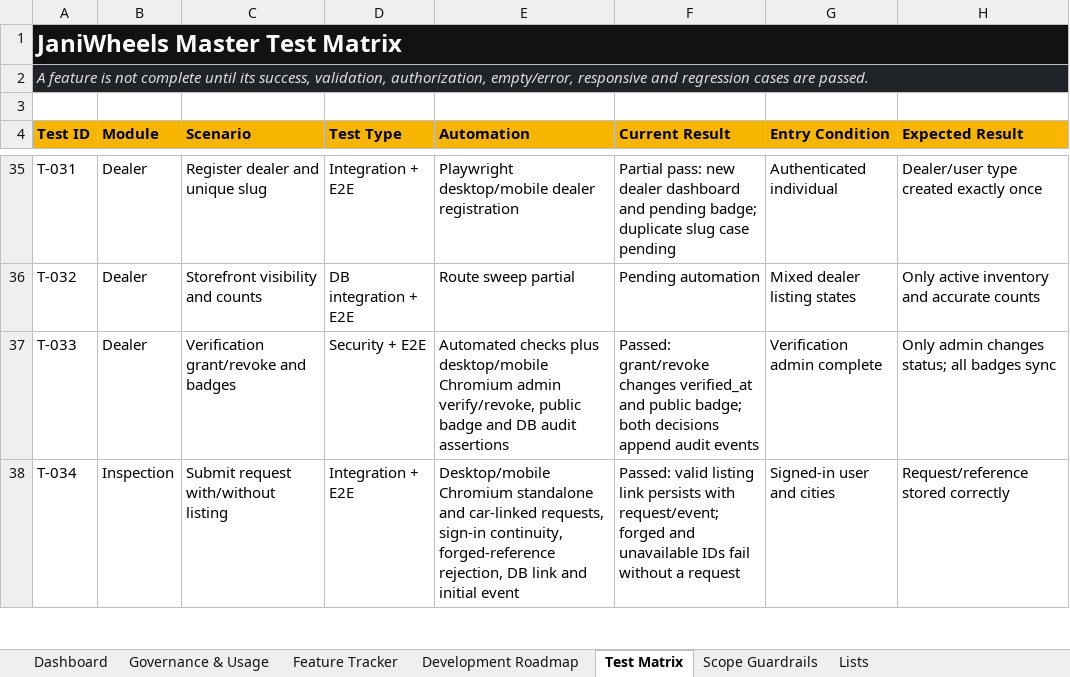
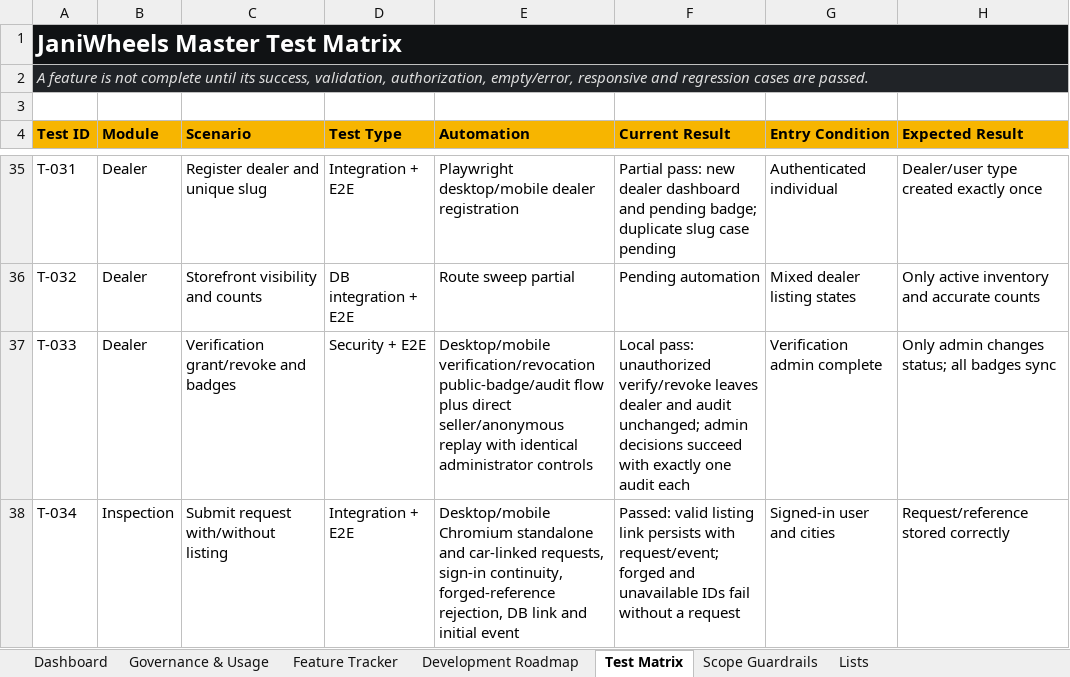
Before and after one commit to Tech-Orbit-Systems/JaniWheels, an Excel workbook: docs/JaniWheels_Complete_Feature_Development_Tracker.xlsx, sheet Test Matrix, drawn as a sheet; only a part is shown, gaps mark what is left out; values as stored, in another font and other column widths than the file's, no borders; table styles not drawn; the diff covers the shown part only; the diff names each change by its address in the sheet, - before the commit and + after, or states it on an @@ line.

Commit message:
Verify dealer and service permissions and listing reactivation

```diff
--- a/docs/JaniWheels_Complete_Feature_Development_Tracker.xlsx (sheet Test Matrix)
+++ b/docs/JaniWheels_Complete_Feature_Development_Tracker.xlsx (sheet Test Matrix)
-E37 (Automation): Automated checks plus desktop/mobile Chromium admin verify/revoke, public badge and DB audit assertions
+E37 (Automation): Desktop/mobile verification/revocation public-badge/audit flow plus direct seller/anonymous replay with identical administrator controls
-F37 (Current Result): Passed: grant/revoke changes verified_at and public badge; both decisions append audit events
+F37 (Current Result): Local pass: unauthorized verify/revoke leaves dealer and audit unchanged; admin decisions succeed with exactly one audit each
```
Also changed, not shown: 8 edited cells elsewhere in this sheet, sheet Feature Tracker, sheet Dashboard, sheet Governance & Usage, charts or pictures, 3 other files.
